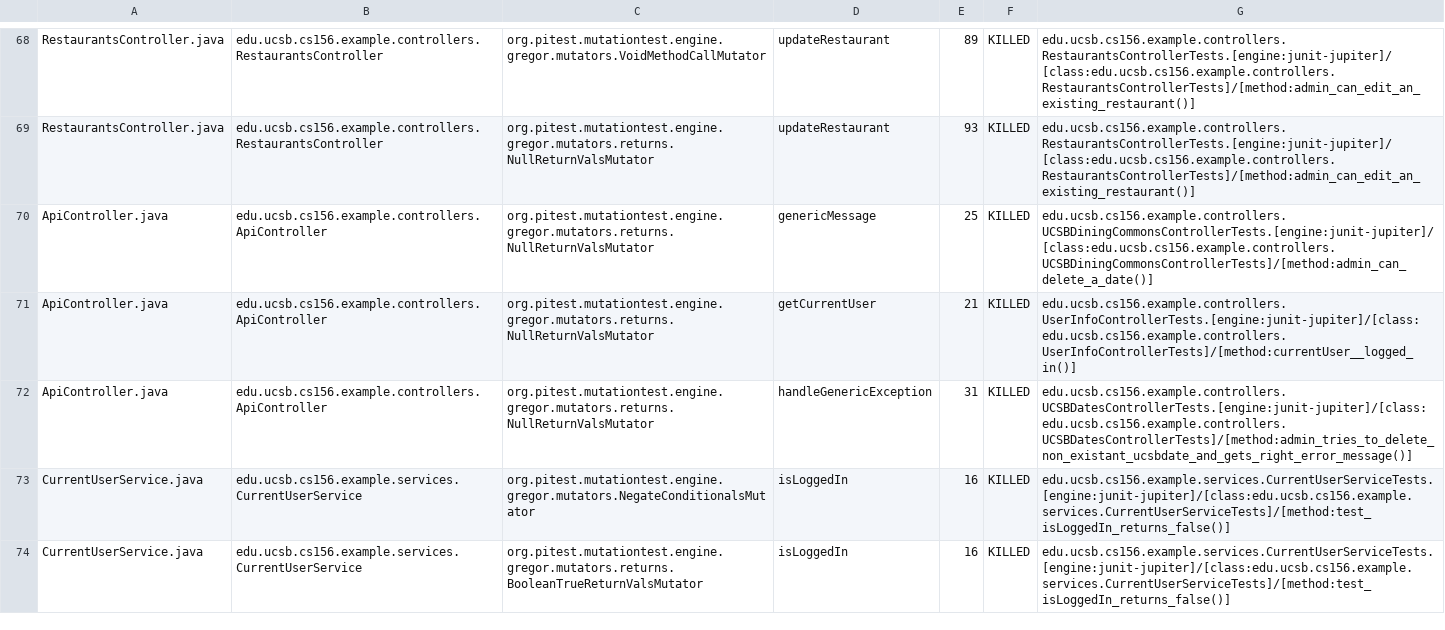
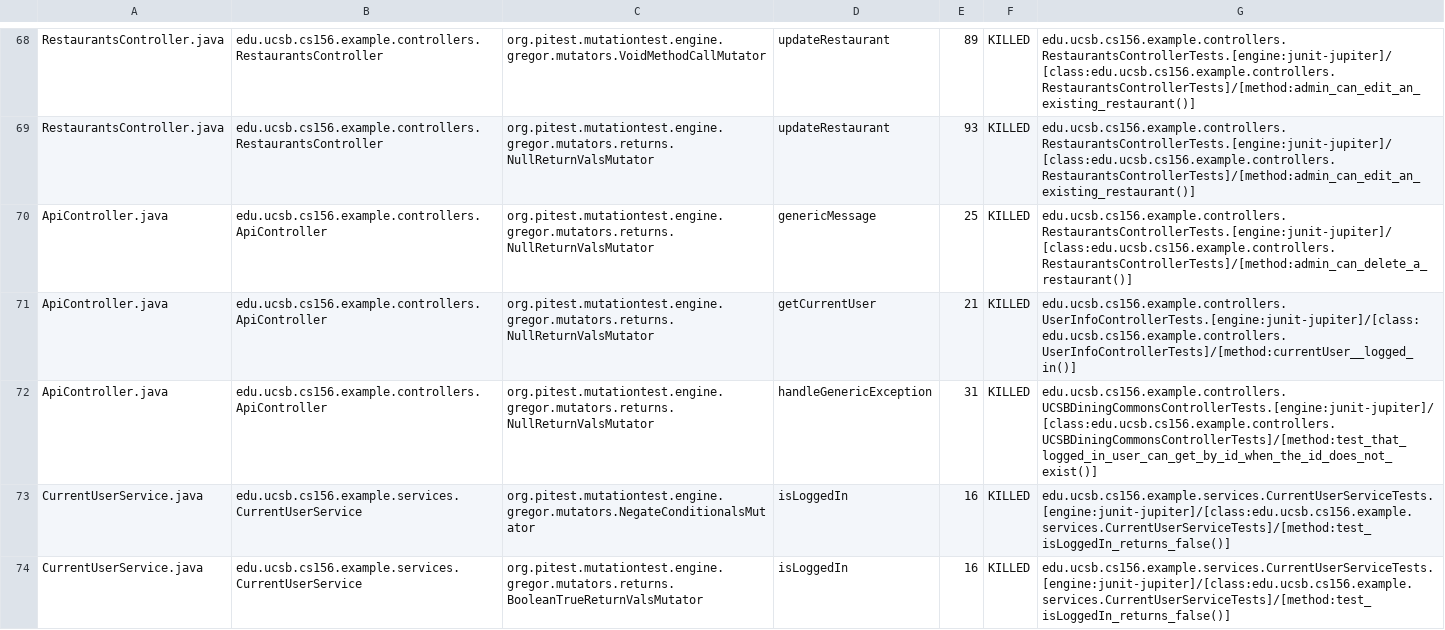
Before and after one commit to ucsb-cs156-f23/team03-f23-7pm-2, a CSV file: pitest/mutations.csv, drawn as a sheet; only a part is shown, gaps mark what is left out.

Commit message:
Deploying to gh-pages from @ ucsb-cs156-f23/team03-f23-7pm-2@ebc646999df320cab0c0a59ec7edd23243d2301e 🚀

```diff
--- a/pitest/mutations.csv
+++ b/pitest/mutations.csv
@@ -69,5 +69,5 @@ RestaurantsController.java,edu.ucsb.cs156.example.controllers.RestaurantsControl
 RestaurantsController.java,edu.ucsb.cs156.example.controllers.RestaurantsController,org.pitest.mutationtest.engine.gregor.mutators.returns.NullReturnValsMutator,updateRestaurant,93,KILLED,edu.ucsb.cs156.example.controllers.RestaurantsControllerTests.[engine:junit-jupiter]/[class:edu.ucsb.cs156.example.controllers.RestaurantsControllerTests]/[method:admin_can_edit_an_existing_restaurant()]
-ApiController.java,edu.ucsb.cs156.example.controllers.ApiController,org.pitest.mutationtest.engine.gregor.mutators.returns.NullReturnValsMutator,genericMessage,25,KILLED,edu.ucsb.cs156.example.controllers.UCSBDiningCommonsControllerTests.[engine:junit-jupiter]/[class:edu.ucsb.cs156.example.controllers.UCSBDiningCommonsControllerTests]/[method:admin_can_delete_a_date()]
+ApiController.java,edu.ucsb.cs156.example.controllers.ApiController,org.pitest.mutationtest.engine.gregor.mutators.returns.NullReturnValsMutator,genericMessage,25,KILLED,edu.ucsb.cs156.example.controllers.RestaurantsControllerTests.[engine:junit-jupiter]/[class:edu.ucsb.cs156.example.controllers.RestaurantsControllerTests]/[method:admin_can_delete_a_restaurant()]
 ApiController.java,edu.ucsb.cs156.example.controllers.ApiController,org.pitest.mutationtest.engine.gregor.mutators.returns.NullReturnValsMutator,getCurrentUser,21,KILLED,edu.ucsb.cs156.example.controllers.UserInfoControllerTests.[engine:junit-jupiter]/[class:edu.ucsb.cs156.example.controllers.UserInfoControllerTests]/[method:currentUser__logged_in()]
-ApiController.java,edu.ucsb.cs156.example.controllers.ApiController,org.pitest.mutationtest.engine.gregor.mutators.returns.NullReturnValsMutator,handleGenericException,31,KILLED,edu.ucsb.cs156.example.controllers.UCSBDatesControllerTests.[engine:junit-jupiter]/[class:edu.ucsb.cs156.example.controllers.UCSBDatesControllerTests]/[method:admin_tries_to_delete_non_existant_ucsbdate_and_gets_right_error_message()]
+ApiController.java,edu.ucsb.cs156.example.controllers.ApiController,org.pitest.mutationtest.engine.gregor.mutators.returns.NullReturnValsMutator,handleGenericException,31,KILLED,edu.ucsb.cs156.example.controllers.UCSBDiningCommonsControllerTests.[engine:junit-jupiter]/[class:edu.ucsb.cs156.example.controllers.UCSBDiningCommonsControllerTests]/[method:test_that_logged_in_user_can_get_by_id_when_the_id_does_not_exist()]
 CurrentUserService.java,edu.ucsb.cs156.example.services.CurrentUserService,org.pitest.mutationtest.engine.gregor.mutators.NegateConditionalsMutator,isLoggedIn,16,KILLED,edu.ucsb.cs156.example.services.CurrentUserServiceTests.[engine:junit-jupiter]/[class:edu.ucsb.cs156.example.services.CurrentUserServiceTests]/[method:test_isLoggedIn_returns_false()]
```
Also changed, not shown: 13 other files.
